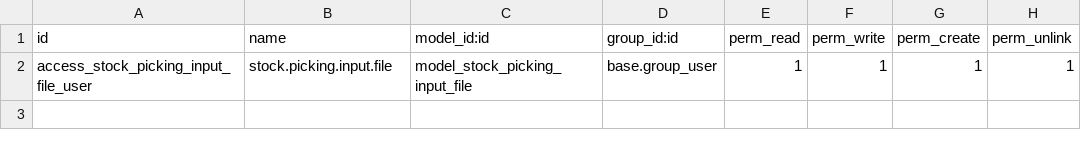
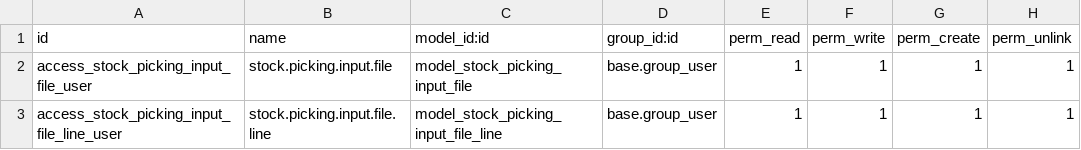
Before and after one commit to Micronaet/micronaet-electrical, a CSV file: electrical_load_picking/security/ir.model.access.csv, drawn as a sheet.

```diff
--- a/electrical_load_picking/security/ir.model.access.csv
+++ b/electrical_load_picking/security/ir.model.access.csv
@@ -2 +2,2 @@
 access_stock_picking_input_file_user,stock.picking.input.file,model_stock_picking_input_file,base.group_user,1,1,1,1
+access_stock_picking_input_file_line_user,stock.picking.input.file.line,model_stock_picking_input_file_line,base.group_user,1,1,1,1
```
Also changed, not shown: 2 other files.
